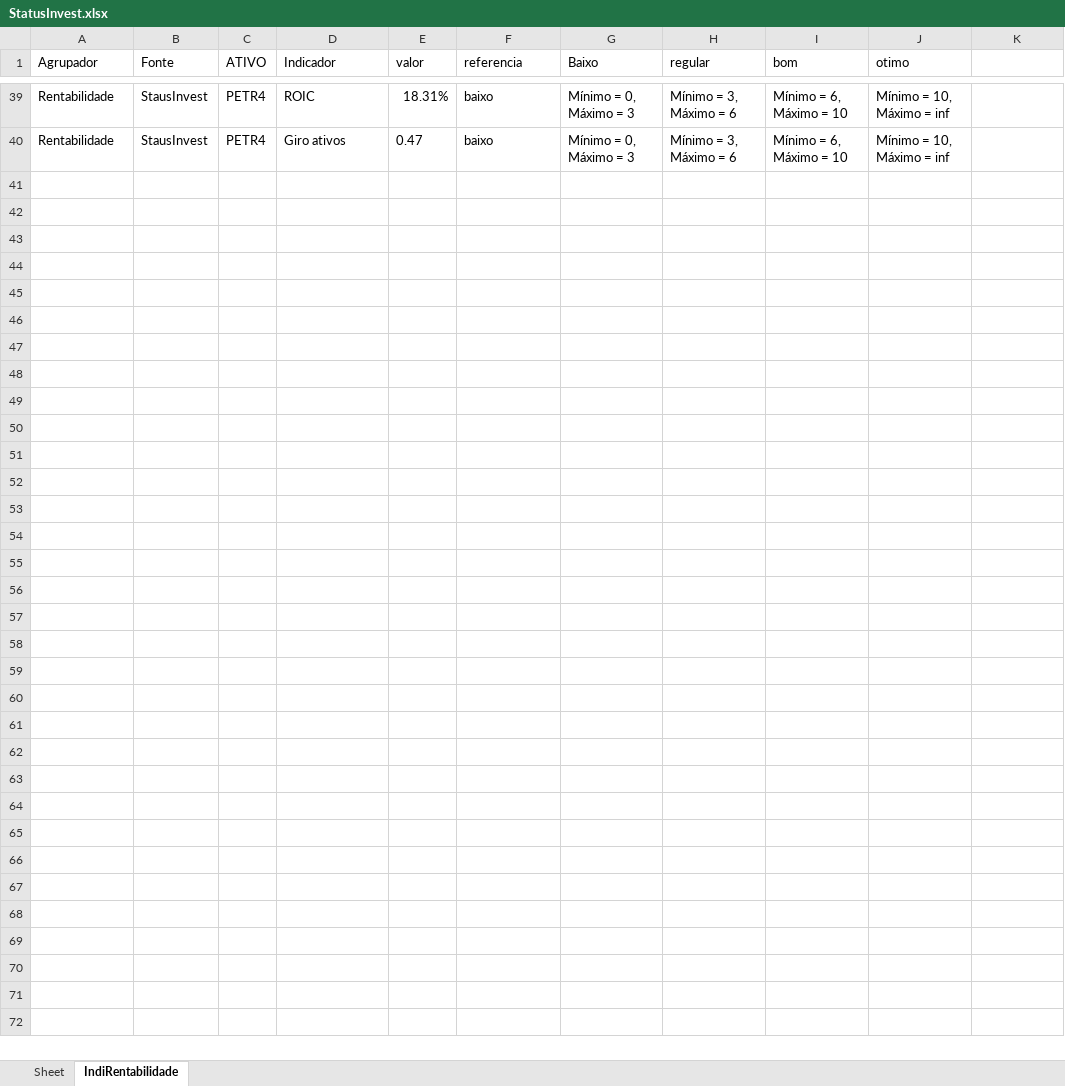
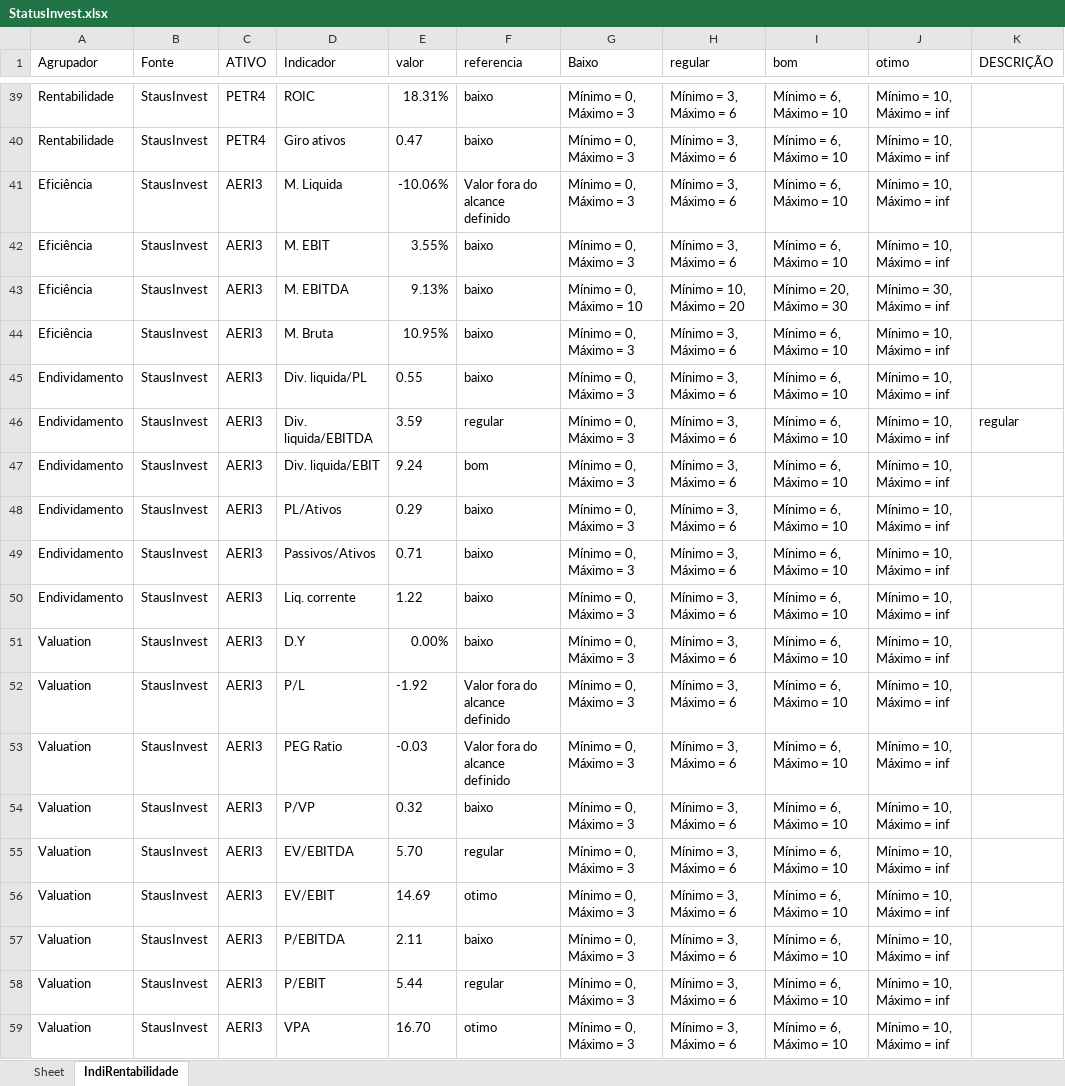
Before and after one commit to puzzoviodev/pyFundamentus-mainBKP, an Excel workbook: StatusInvest.xlsx, sheet IndiRentabilidade, drawn as a sheet; only a part is shown, gaps mark what is left out; values as stored, in another font and other column widths than the file's, no borders; the diff covers the shown part only; the diff names each change by its address in the sheet, - before the commit and + after, or states it on an @@ line.

```diff
--- a/StatusInvest.xlsx (sheet IndiRentabilidade)
+++ b/StatusInvest.xlsx (sheet IndiRentabilidade)
-K1: (empty)
+K1: DESCRIÇÃO
+row 41: Eficiência | StausInvest | AERI3 | M. Liquida | -10.06% | Valor fora do alcance definido | Mínimo = 0, Máximo = 3 | Mínimo = 3, Máximo = 6 | Mínimo = 6, Máximo = 10 | Mínimo = 10, Máximo = inf
+row 42: Eficiência | StausInvest | AERI3 | M. EBIT | 3.55% | baixo | Mínimo = 0, Máximo = 3 | Mínimo = 3, Máximo = 6 | Mínimo = 6, Máximo = 10 | Mínimo = 10, Máximo = inf
+row 43: Eficiência | StausInvest | AERI3 | M. EBITDA | 9.13% | baixo | Mínimo = 0, Máximo = 10 | Mínimo = 10, Máximo = 20 | Mínimo = 20, Máximo = 30 | Mínimo = 30, Máximo = inf
+row 44: Eficiência | StausInvest | AERI3 | M. Bruta | 10.95% | baixo | Mínimo = 0, Máximo = 3 | Mínimo = 3, Máximo = 6 | Mínimo = 6, Máximo = 10 | Mínimo = 10, Máximo = inf
+row 45: Endividamento | StausInvest | AERI3 | Div. liquida/PL | 0.55 | baixo | Mínimo = 0, Máximo = 3 | Mínimo = 3, Máximo = 6 | Mínimo = 6, Máximo = 10 | Mínimo = 10, Máximo = inf
+row 46: Endividamento | StausInvest | AERI3 | Div. liquida/EBITDA | 3.59 | regular | Mínimo = 0, Máximo = 3 | Mínimo = 3, Máximo = 6 | Mínimo = 6, Máximo = 10 | Mínimo = 10, Máximo = inf | regular
+row 47: Endividamento | StausInvest | AERI3 | Div. liquida/EBIT | 9.24 | bom | Mínimo = 0, Máximo = 3 | Mínimo = 3, Máximo = 6 | Mínimo = 6, Máximo = 10 | Mínimo = 10, Máximo = inf
+row 48: Endividamento | StausInvest | AERI3 | PL/Ativos | 0.29 | baixo | Mínimo = 0, Máximo = 3 | Mínimo = 3, Máximo = 6 | Mínimo = 6, Máximo = 10 | Mínimo = 10, Máximo = inf
+row 49: Endividamento | StausInvest | AERI3 | Passivos/Ativos | 0.71 | baixo | Mínimo = 0, Máximo = 3 | Mínimo = 3, Máximo = 6 | Mínimo = 6, Máximo = 10 | Mínimo = 10, Máximo = inf
+row 50: Endividamento | StausInvest | AERI3 | Liq. corrente | 1.22 | baixo | Mínimo = 0, Máximo = 3 | Mínimo = 3, Máximo = 6 | Mínimo = 6, Máximo = 10 | Mínimo = 10, Máximo = inf
+row 51: Valuation | StausInvest | AERI3 | D.Y | 0.00% | baixo | Mínimo = 0, Máximo = 3 | Mínimo = 3, Máximo = 6 | Mínimo = 6, Máximo = 10 | Mínimo = 10, Máximo = inf
+row 52: Valuation | StausInvest | AERI3 | P/L | -1.92 | Valor fora do alcance definido | Mínimo = 0, Máximo = 3 | Mínimo = 3, Máximo = 6 | Mínimo = 6, Máximo = 10 | Mínimo = 10, Máximo = inf
+row 53: Valuation | StausInvest | AERI3 | PEG Ratio | -0.03 | Valor fora do alcance definido | Mínimo = 0, Máximo = 3 | Mínimo = 3, Máximo = 6 | Mínimo = 6, Máximo = 10 | Mínimo = 10, Máximo = inf
+row 54: Valuation | StausInvest | AERI3 | P/VP | 0.32 | baixo | Mínimo = 0, Máximo = 3 | Mínimo = 3, Máximo = 6 | Mínimo = 6, Máximo = 10 | Mínimo = 10, Máximo = inf
+row 55: Valuation | StausInvest | AERI3 | EV/EBITDA | 5.70 | regular | Mínimo = 0, Máximo = 3 | Mínimo = 3, Máximo = 6 | Mínimo = 6, Máximo = 10 | Mínimo = 10, Máximo = inf
+row 56: Valuation | StausInvest | AERI3 | EV/EBIT | 14.69 | otimo | Mínimo = 0, Máximo = 3 | Mínimo = 3, Máximo = 6 | Mínimo = 6, Máximo = 10 | Mínimo = 10, Máximo = inf
+row 57: Valuation | StausInvest | AERI3 | P/EBITDA | 2.11 | baixo | Mínimo = 0, Máximo = 3 | Mínimo = 3, Máximo = 6 | Mínimo = 6, Máximo = 10 | Mínimo = 10, Máximo = inf
+row 58: Valuation | StausInvest | AERI3 | P/EBIT | 5.44 | regular | Mínimo = 0, Máximo = 3 | Mínimo = 3, Máximo = 6 | Mínimo = 6, Máximo = 10 | Mínimo = 10, Máximo = inf
+row 59: Valuation | StausInvest | AERI3 | VPA | 16.70 | otimo | Mínimo = 0, Máximo = 3 | Mínimo = 3, Máximo = 6 | Mínimo = 6, Máximo = 10 | Mínimo = 10, Máximo = inf
```
Also changed, not shown: 20 added rows and 1 edited cell elsewhere in this sheet, stocks_data.xlsx, 3 other files.
